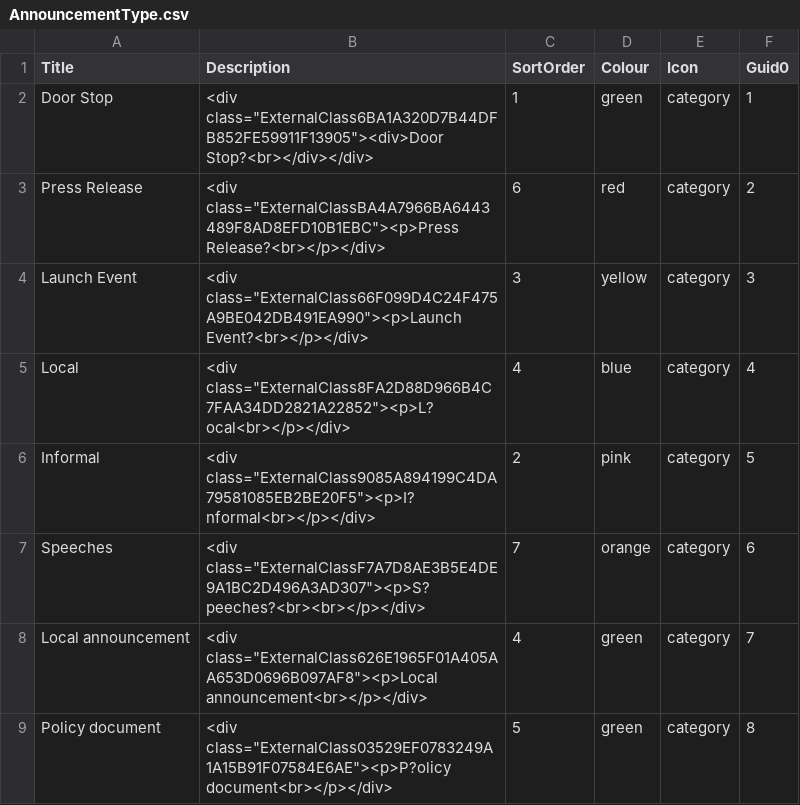
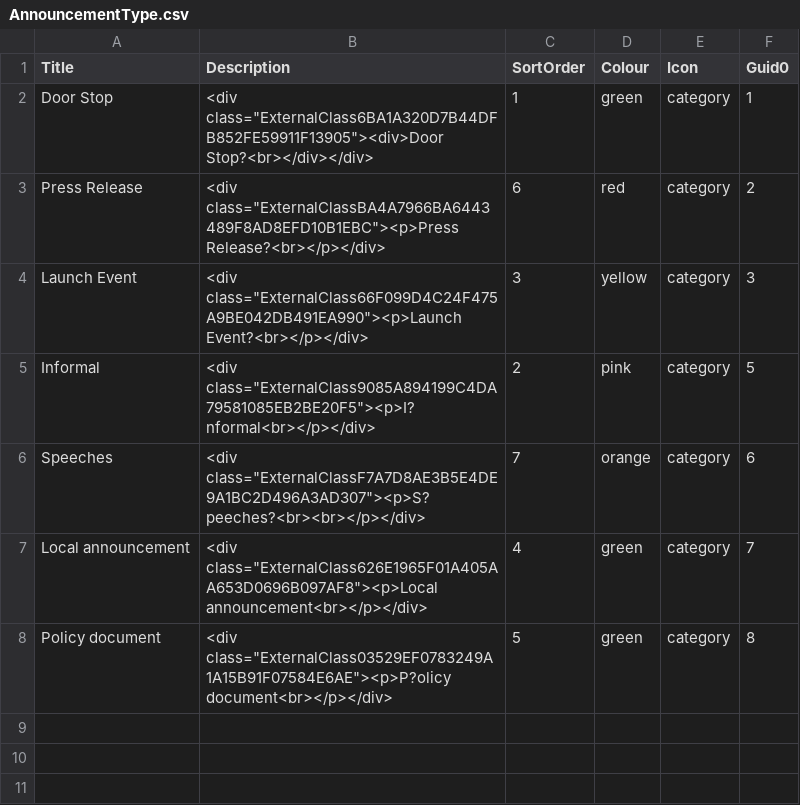
Before and after one commit to petersgiles/upgraded-giggle, a CSV file: sharepoint/commitments/Data/AnnouncementType.csv, drawn as a sheet; the diff names each change by its address in the sheet, - before the commit and + after, or states it on an @@ line.

Commit message:
Fix ref data , rename import script

```diff
--- a/sharepoint/commitments/Data/AnnouncementType.csv
+++ b/sharepoint/commitments/Data/AnnouncementType.csv
-row 5: Local | <div class="ExternalClass8FA2D88D966B4C7FAA34DD2821A22852"><p>L?ocal<br></p></div> | 4 | blue | category | 4
```
Also changed, not shown: 1 other file.
